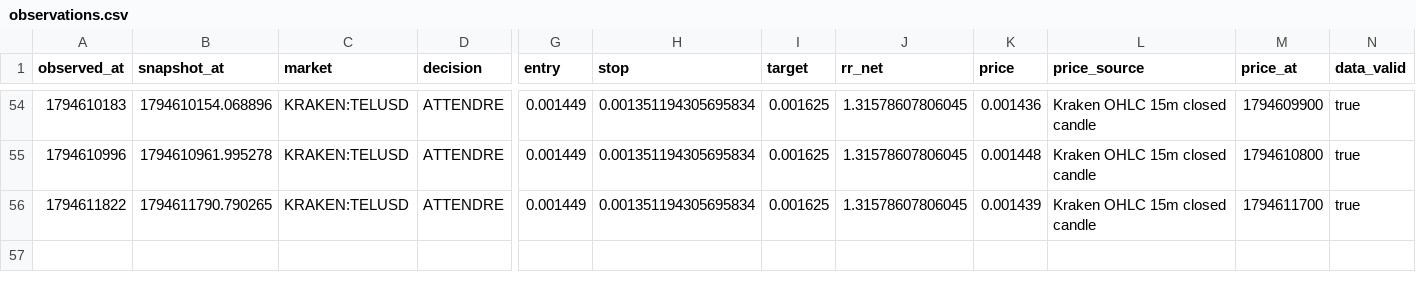
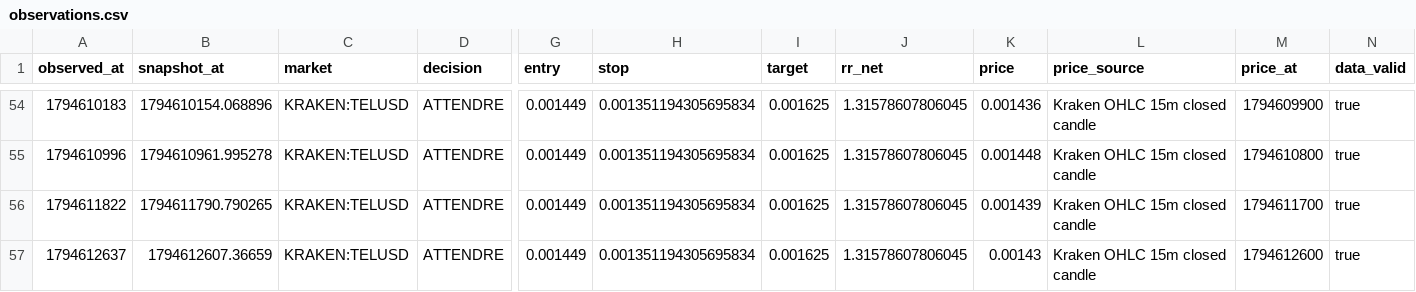
Before and after one commit to khalidd692/telcoin-trading-intelligence99, a CSV file: evaluation/observations.csv, drawn as a sheet; only a part is shown, gaps mark what is left out; rows hold the shown columns only; the diff names each change by its address in the sheet, - before the commit and + after, or states it on an @@ line.

```diff
--- a/evaluation/observations.csv
+++ b/evaluation/observations.csv
+row 57: 1794612637 | 1794612607.36659 | KRAKEN:TELUSD | ATTENDRE | 0.001449 | 0.001351194305695834 | 0.001625 | 1.31578607806045 | 0.00143 | Kraken OHLC 15m closed candle | 1794612600 | true
```
Also changed, not shown: 6 other files.
